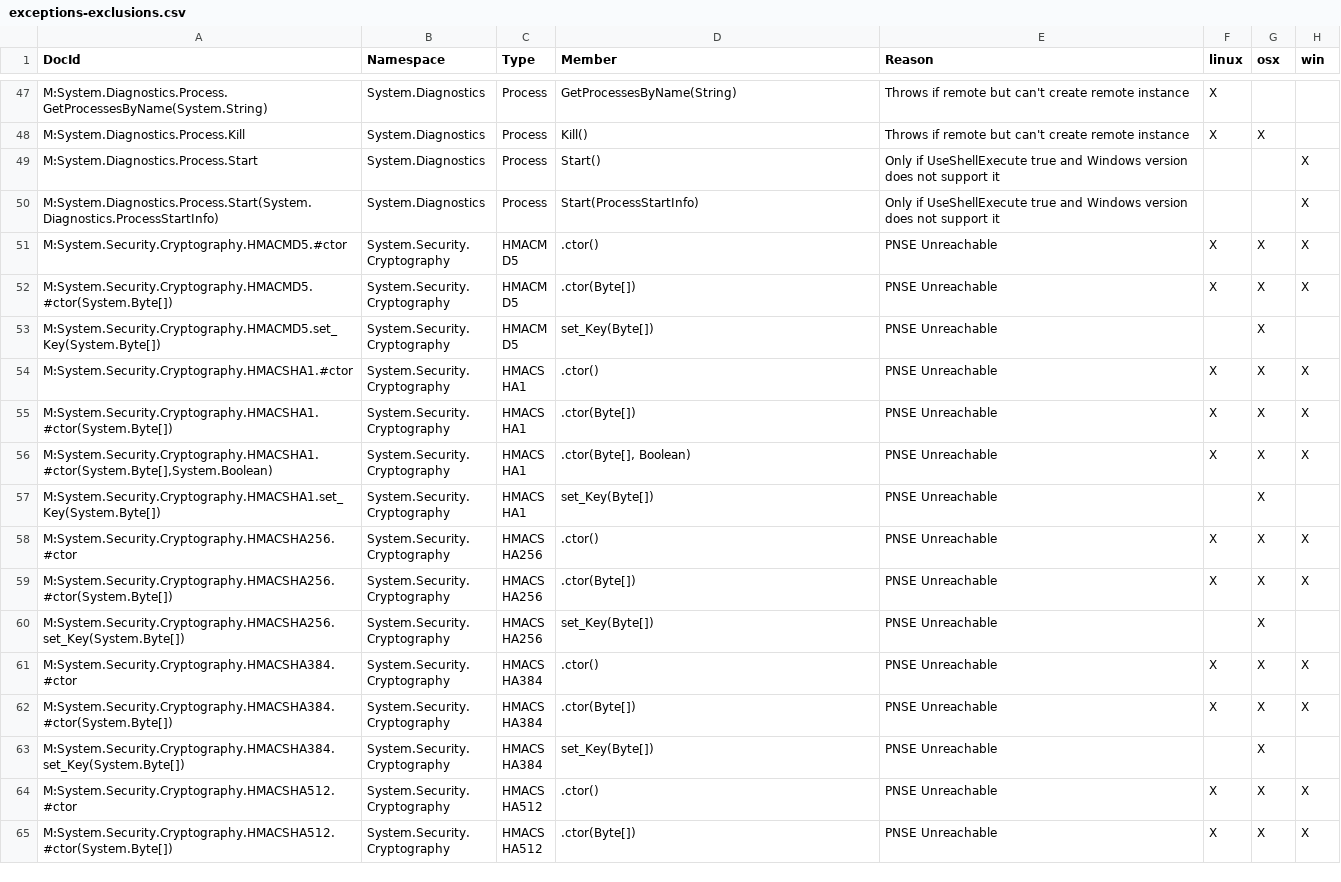
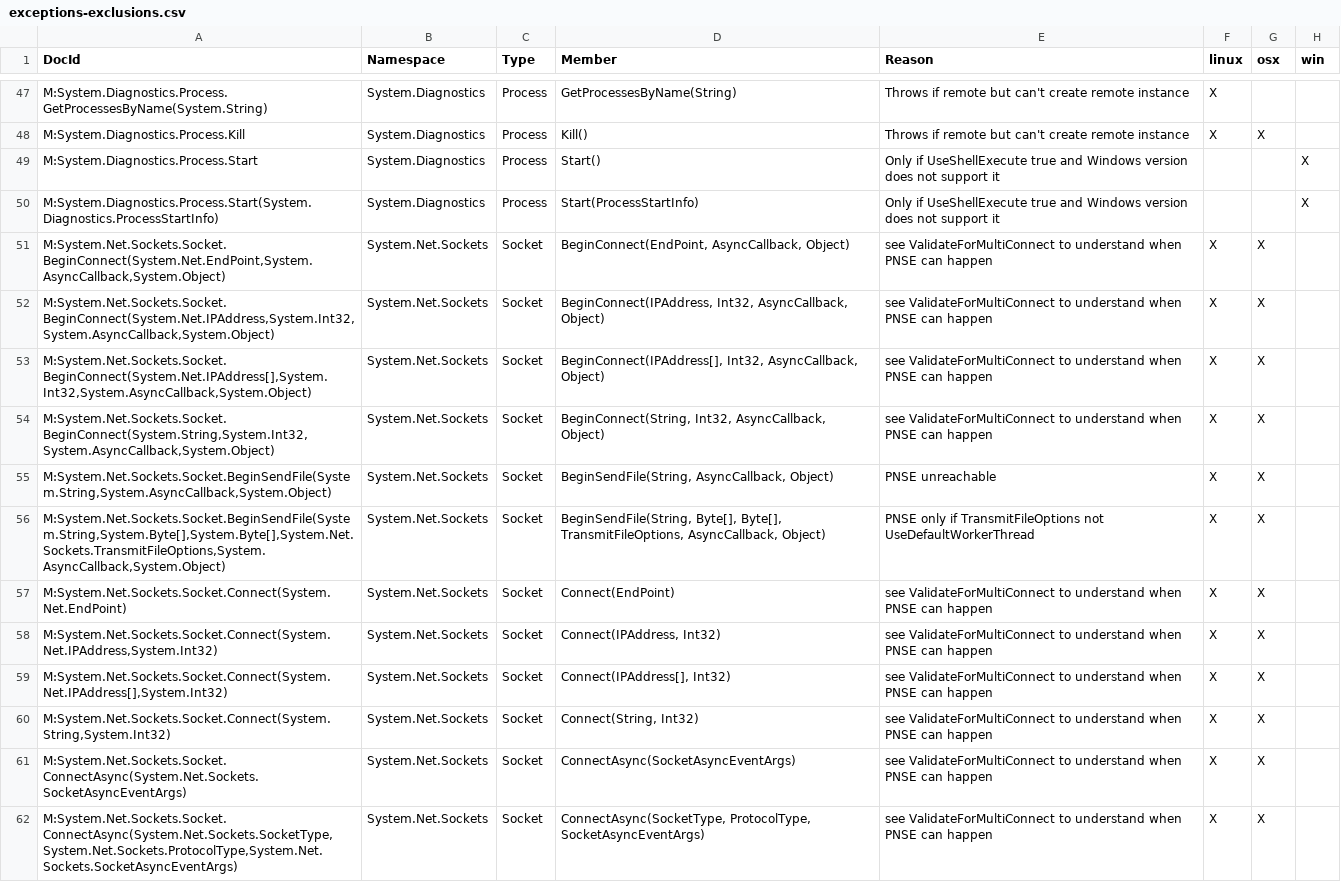
Before and after one commit to dotnet/platform-compat, a CSV file: etc/exceptions-exclusions.csv, drawn as a sheet; only a part is shown, gaps mark what is left out; the shorter side is filled out with more unchanged rows; the diff covers the shown part only.

Commit message:
Add capability to target enums and small false positive related (#118)
* UdpClient PNSE 'false positives' - fixes #37

* Fixes #85 false positive RSACryptoServiceProvider.ExportParameters on Windows

* Add capability to target enums and small false positive related

* Fixes #83 (Socket.Connect and related false positives)

```diff
--- a/etc/exceptions-exclusions.csv
+++ b/etc/exceptions-exclusions.csv
@@ -50 +50,13 @@ M:System.Diagnostics.Process.Start,System.Diagnostics,Process,Start(),Only if Us
 M:System.Diagnostics.Process.Start(System.Diagnostics.ProcessStartInfo),System.Diagnostics,Process,Start(ProcessStartInfo),Only if UseShellExecute true and Windows version does not support it,,,X
+"M:System.Net.Sockets.Socket.BeginConnect(System.Net.EndPoint,System.AsyncCallback,System.Object)",System.Net.Sockets,Socket,"BeginConnect(EndPoint, AsyncCallback, Object)",see ValidateForMultiConnect to understand when PNSE can happen,X,X,
+"M:System.Net.Sockets.Socket.BeginConnect(System.Net.IPAddress,System.Int32,System.AsyncCallback,System.Object)",System.Net.Sockets,Socket,"BeginConnect(IPAddress, Int32, AsyncCallback, Object)",see ValidateForMultiConnect to understand when PNSE can happen,X,X,
+"M:System.Net.Sockets.Socket.BeginConnect(System.Net.IPAddress[],System.Int32,System.AsyncCallback,System.Object)",System.Net.Sockets,Socket,"BeginConnect(IPAddress[], Int32, AsyncCallback, Object)",see ValidateForMultiConnect to understand when PNSE can happen,X,X,
+"M:System.Net.Sockets.Socket.BeginConnect(System.String,System.Int32,System.AsyncCallback,System.Object)",System.Net.Sockets,Socket,"BeginConnect(String, Int32, AsyncCallback, Object)",see ValidateForMultiConnect to understand when PNSE can happen,X,X,
+"M:System.Net.Sockets.Socket.BeginSendFile(System.String,System.AsyncCallback,System.Object)",System.Net.Sockets,Socket,"BeginSendFile(String, AsyncCallback, Object)",PNSE unreachable,X,X,
+"M:System.Net.Sockets.Socket.BeginSendFile(System.String,System.Byte[],System.Byte[],System.Net.Sockets.TransmitFileOptions,System.AsyncCallback,System.Object)",System.Net.Sockets,Socket,"BeginSendFile(String, Byte[], Byte[], TransmitFileOptions, AsyncCallback, Object)",PNSE only if TransmitFileOptions not UseDefaultWorkerThread,X,X,
+M:System.Net.Sockets.Socket.Connect(System.Net.EndPoint),System.Net.Sockets,Socket,Connect(EndPoint),see ValidateForMultiConnect to understand when PNSE can happen,X,X,
+"M:System.Net.Sockets.Socket.Connect(System.Net.IPAddress,System.Int32)",System.Net.Sockets,Socket,"Connect(IPAddress, Int32)",see ValidateForMultiConnect to understand when PNSE can happen,X,X,
+"M:System.Net.Sockets.Socket.Connect(System.Net.IPAddress[],System.Int32)",System.Net.Sockets,Socket,"Connect(IPAddress[], Int32)",see ValidateForMultiConnect to understand when PNSE can happen,X,X,
+"M:System.Net.Sockets.Socket.Connect(System.String,System.Int32)",System.Net.Sockets,Socket,"Connect(String, Int32)",see ValidateForMultiConnect to understand when PNSE can happen,X,X,
+M:System.Net.Sockets.Socket.ConnectAsync(System.Net.Sockets.SocketAsyncEventArgs),System.Net.Sockets,Socket,ConnectAsync(SocketAsyncEventArgs),see ValidateForMultiConnect to understand when PNSE can happen,X,X,
+"M:System.Net.Sockets.Socket.ConnectAsync(System.Net.Sockets.SocketType,System.Net.Sockets.ProtocolType,System.Net.Sockets.SocketAsyncEventArgs)",System.Net.Sockets,Socket,"ConnectAsync(SocketType, ProtocolType, SocketAsyncEventArgs)",see ValidateForMultiConnect to understand when PNSE can happen,X,X,
```
Also changed, not shown: 13 added rows elsewhere in this file, etc/exceptions.csv, 6 other files.
